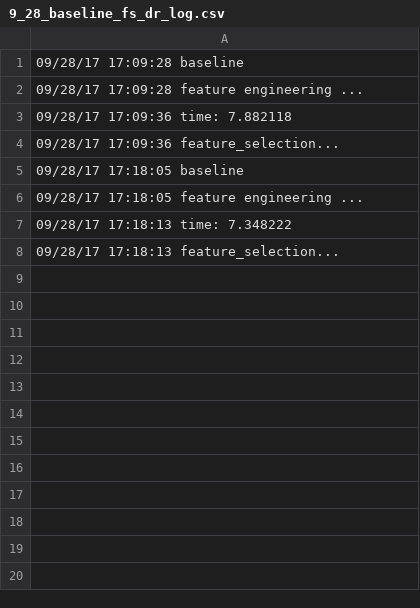
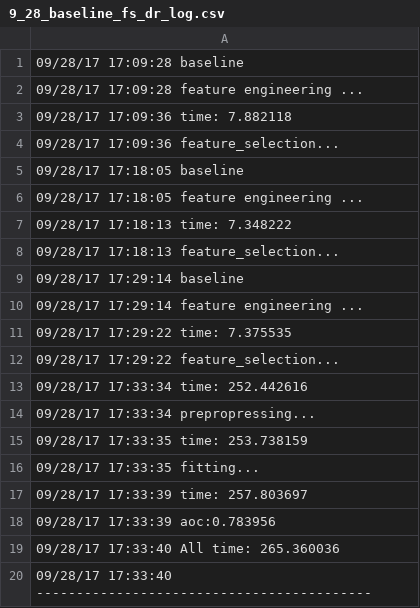
Before and after one commit to GGGegg/KDD_SANTANDER, a CSV file: output/9_28_baseline_fs_dr_log.csv, drawn as a sheet.

Commit message:
Result of feature selection
Big jump

```diff
--- a/output/9_28_baseline_fs_dr_log.csv
+++ b/output/9_28_baseline_fs_dr_log.csv
@@ -8 +8,13 @@
 09/28/17  17:18:13 feature_selection...
+09/28/17  17:29:14 baseline
+09/28/17  17:29:14 feature engineering ...
+09/28/17  17:29:22 time: 7.375535
+09/28/17  17:29:22 feature_selection...
+09/28/17  17:33:34 time: 252.442616
+09/28/17  17:33:34 prepropressing...
+09/28/17  17:33:35 time: 253.738159
+09/28/17  17:33:35 fitting...
+09/28/17  17:33:39 time: 257.803697
+09/28/17  17:33:39 aoc:0.783956
+09/28/17  17:33:40 All time: 265.360036
+09/28/17  17:33:40 ------------------------------------------
```
Also changed, not shown: 1 other file.
